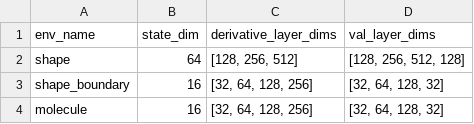
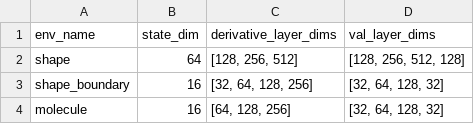
Before and after one commit to mpnguyen2/dpo, a CSV file: arch.csv, drawn as a sheet.

```diff
--- a/arch.csv
+++ b/arch.csv
@@ -3,2 +3,2 @@ shape,64,"[128, 256, 512]","[128, 256, 512, 128]"
 shape_boundary,16,"[32, 64, 128, 256]","[32, 64, 128, 32]"
-molecule,16,"[32, 64, 128, 256]","[32, 64, 128, 32]"
+molecule,16,"[64, 128, 256]","[32, 64, 128, 32]"
```
Also changed, not shown: params.csv, 11 other files.
